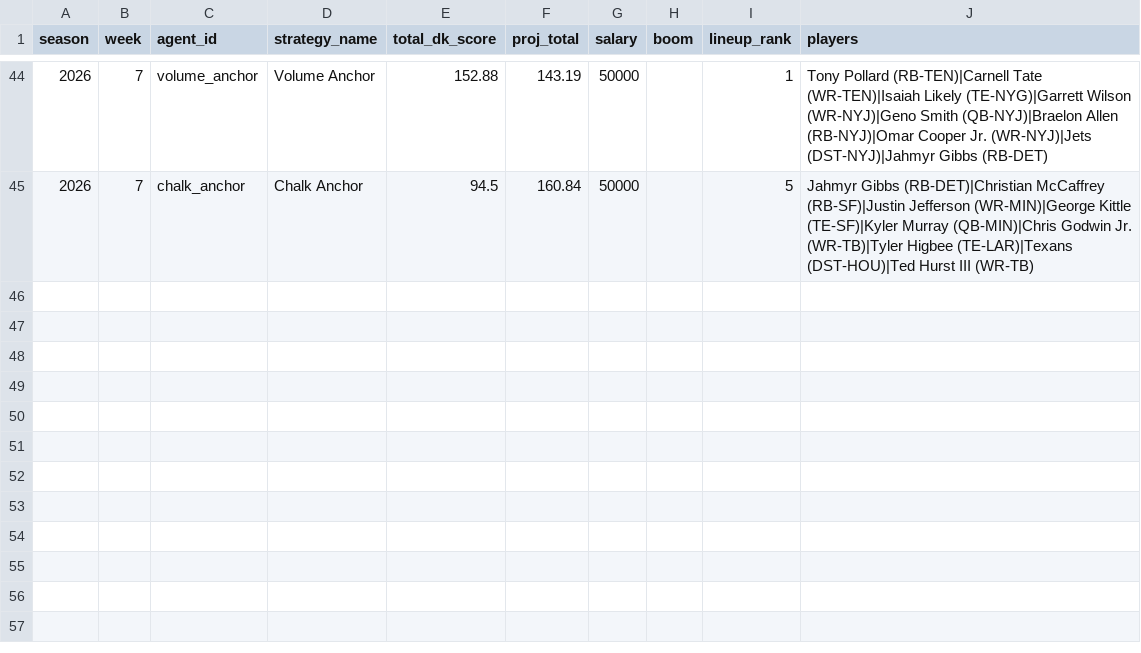
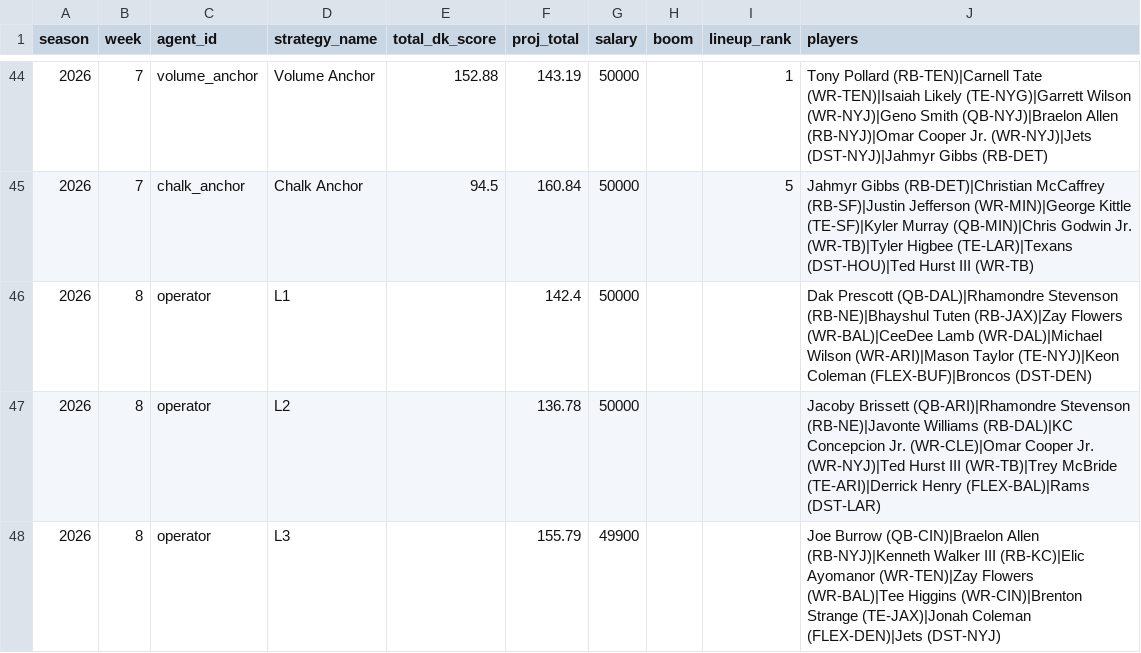
Before and after one commit to NotoriousC-A-G/nfl-dfs-optimizer, a CSV file: data/agent-performance/agent_results.csv, drawn as a sheet; only a part is shown, gaps mark what is left out; the diff names each change by its address in the sheet, - before the commit and + after, or states it on an @@ line.

```diff
--- a/data/agent-performance/agent_results.csv
+++ b/data/agent-performance/agent_results.csv
+row 46: 2026 | 8 | operator | L1 |  | 142.4 | 50000 |  |  | Dak Prescott (QB-DAL)|Rhamondre Stevenson (RB-NE)|Bhayshul Tuten (RB-JAX)|Zay Flowers (WR-BAL)|CeeDee Lamb (WR-DAL)|Michael Wilson (WR-ARI)|Mason Taylor (TE-NYJ)|Keon Coleman (FLEX-BUF)|Broncos (DST-DEN)
+row 47: 2026 | 8 | operator | L2 |  | 136.78 | 50000 |  |  | Jacoby Brissett (QB-ARI)|Rhamondre Stevenson (RB-NE)|Javonte Williams (RB-DAL)|KC Concepcion Jr. (WR-CLE)|Omar Cooper Jr. (WR-NYJ)|Ted Hurst III (WR-TB)|Trey McBride (TE-ARI)|Derrick Henry (FLEX-BAL)|Rams (DST-LAR)
+row 48: 2026 | 8 | operator | L3 |  | 155.79 | 49900 |  |  | Joe Burrow (QB-CIN)|Braelon Allen (RB-NYJ)|Kenneth Walker III (RB-KC)|Elic Ayomanor (WR-TEN)|Zay Flowers (WR-BAL)|Tee Higgins (WR-CIN)|Brenton Strange (TE-JAX)|Jonah Coleman (FLEX-DEN)|Jets (DST-NYJ)
```
Also changed, not shown: data/agent-performance/contest_results.csv, 2 other files.
